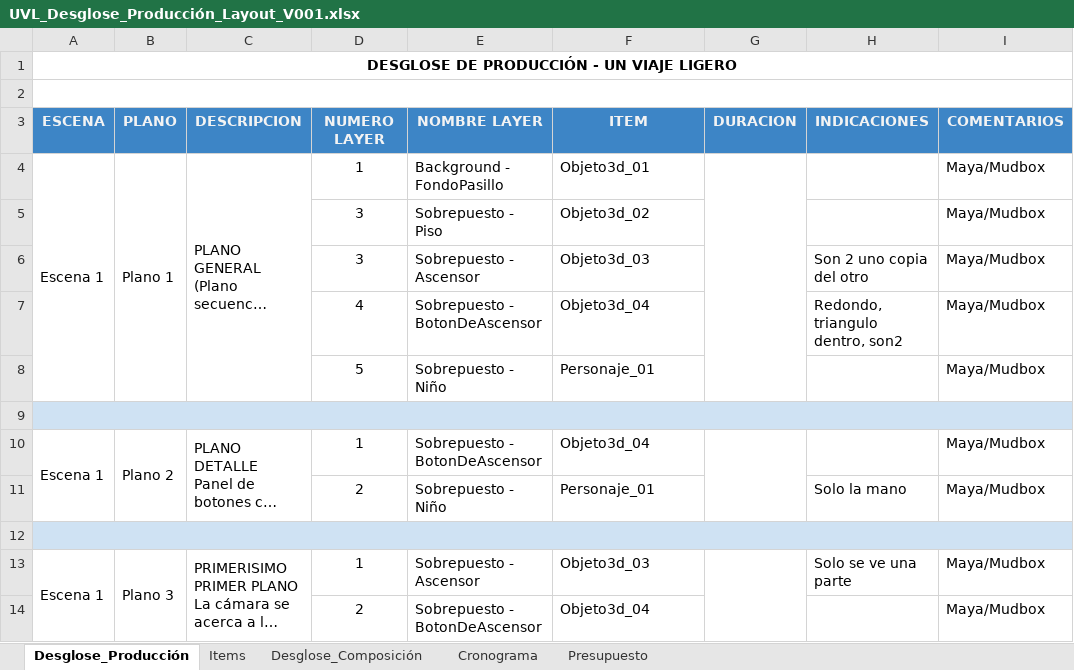
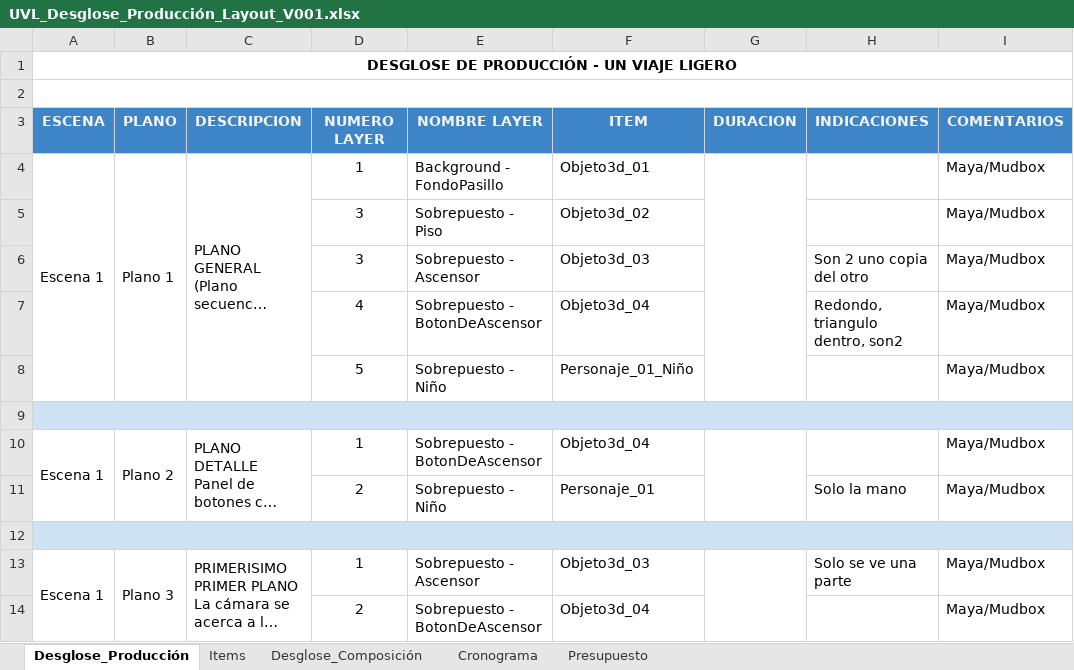
Before and after one commit to mayecamargorap/Animacion3D_Cortometraje_NoEraSoloUnBoton, an Excel workbook: Documentacion/UVL_Desglose_Producción_Layout_V001.xlsx, sheet Desglose_Producción, drawn as a sheet; only a part is shown; long unchanged cells end in …; values as stored, in another font and other column widths than the file's, no borders; the diff names each change by its address in the sheet, - before the commit and + after, or states it on an @@ line.

Commit message:
cargar Personaje_01_Niño

```diff
--- a/Documentacion/UVL_Desglose_Producción_Layout_V001.xlsx (sheet Desglose_Producción)
+++ b/Documentacion/UVL_Desglose_Producción_Layout_V001.xlsx (sheet Desglose_Producción)
-F8: Personaje_01
+F8: Personaje_01_Niño
```
Also changed, not shown: 4 other files.
